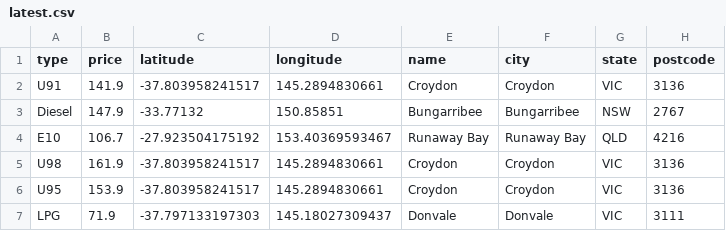
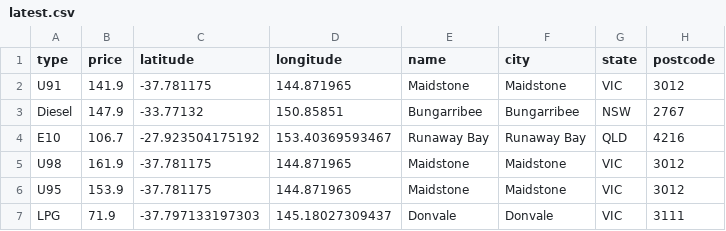
Before and after one commit to xingalfred/scraper, a CSV file: latest.csv, drawn as a sheet.

```diff
--- a/latest.csv
+++ b/latest.csv
@@ -1,7 +1,7 @@
 type,price,latitude,longitude,name,city,state,postcode
-U91,141.9,-37.803958241517,145.2894830661,Croydon,Croydon,VIC,3136
+U91,141.9,-37.781175,144.871965,Maidstone,Maidstone,VIC,3012
 Diesel,147.9,-33.77132,150.85851,Bungarribee,Bungarribee,NSW,2767
 E10,106.7,-27.923504175192,153.40369593467,Runaway Bay,Runaway Bay,QLD,4216
-U98,161.9,-37.803958241517,145.2894830661,Croydon,Croydon,VIC,3136
-U95,153.9,-37.803958241517,145.2894830661,Croydon,Croydon,VIC,3136
+U98,161.9,-37.781175,144.871965,Maidstone,Maidstone,VIC,3012
+U95,153.9,-37.781175,144.871965,Maidstone,Maidstone,VIC,3012
 LPG,71.9,-37.797133197303,145.18027309437,Donvale,Donvale,VIC,3111
```
